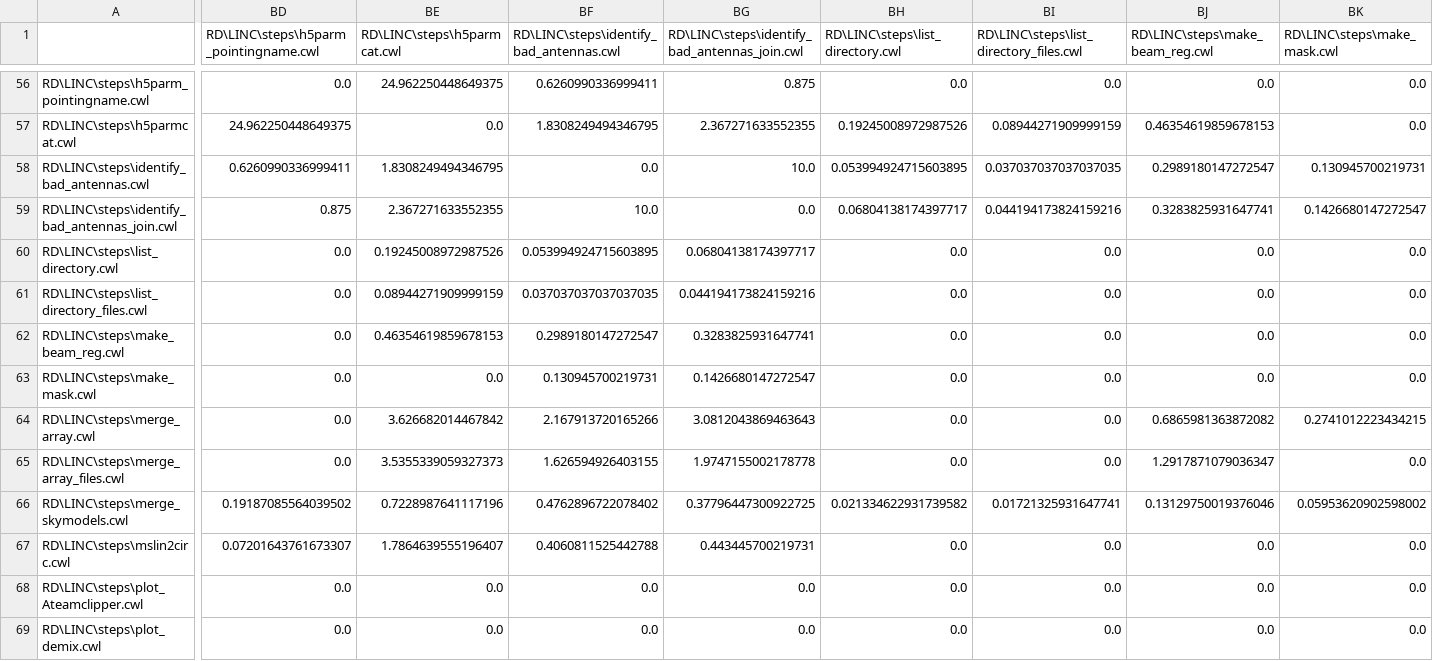
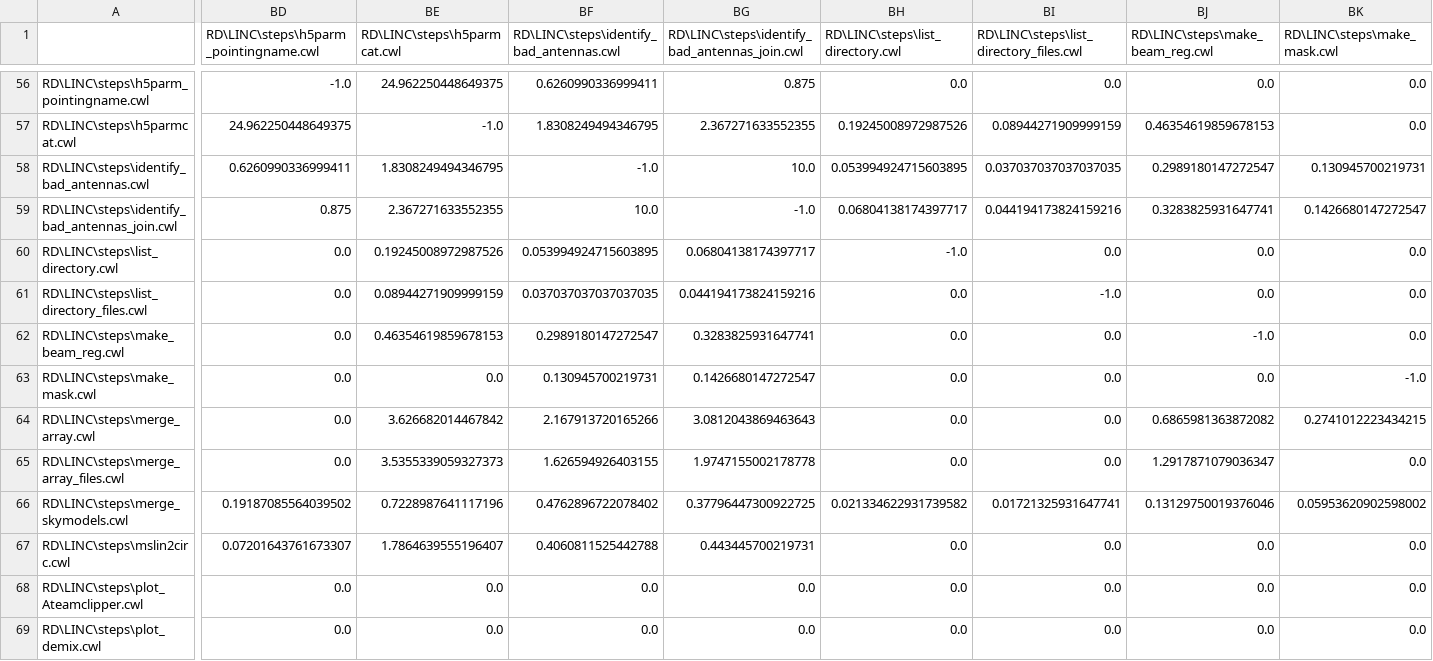
Before and after one commit to SangeethNila/pipeline_dependencies, a CSV file: change_impact_analysis.csv, drawn as a sheet; only a part is shown, gaps mark what is left out; the diff covers the shown part only; the diff names each change by its address in the sheet, - before the commit and + after, or states it on an @@ line.

```diff
--- a/change_impact_analysis.csv
+++ b/change_impact_analysis.csv
-BD56: 0.0
+BD56: -1.0
-BE57 (RD\LINC\steps\h5parmcat.cwl): 0.0
+BE57 (RD\LINC\steps\h5parmcat.cwl): -1.0
-BF58: 0.0
+BF58: -1.0
-BG59: 0.0
+BG59: -1.0
-BH60 (RD\LINC\steps\list_directory.cwl): 0.0
+BH60 (RD\LINC\steps\list_directory.cwl): -1.0
-BI61: 0.0
+BI61: -1.0
-BJ62 (RD\LINC\steps\make_beam_reg.cwl): 0.0
+BJ62 (RD\LINC\steps\make_beam_reg.cwl): -1.0
-BK63 (RD\LINC\steps\make_mask.cwl): 0.0
+BK63 (RD\LINC\steps\make_mask.cwl): -1.0
```
Also changed, not shown: 127 edited cells elsewhere in this file.
